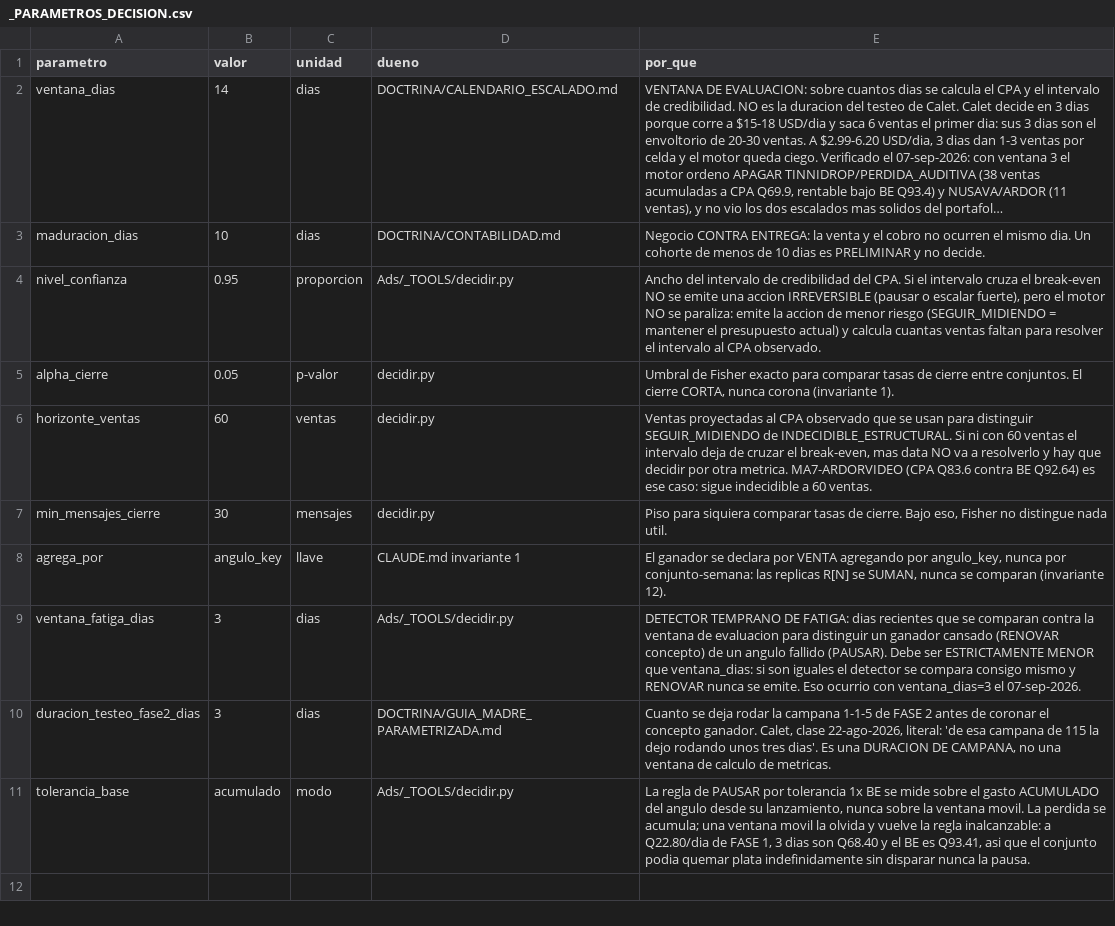
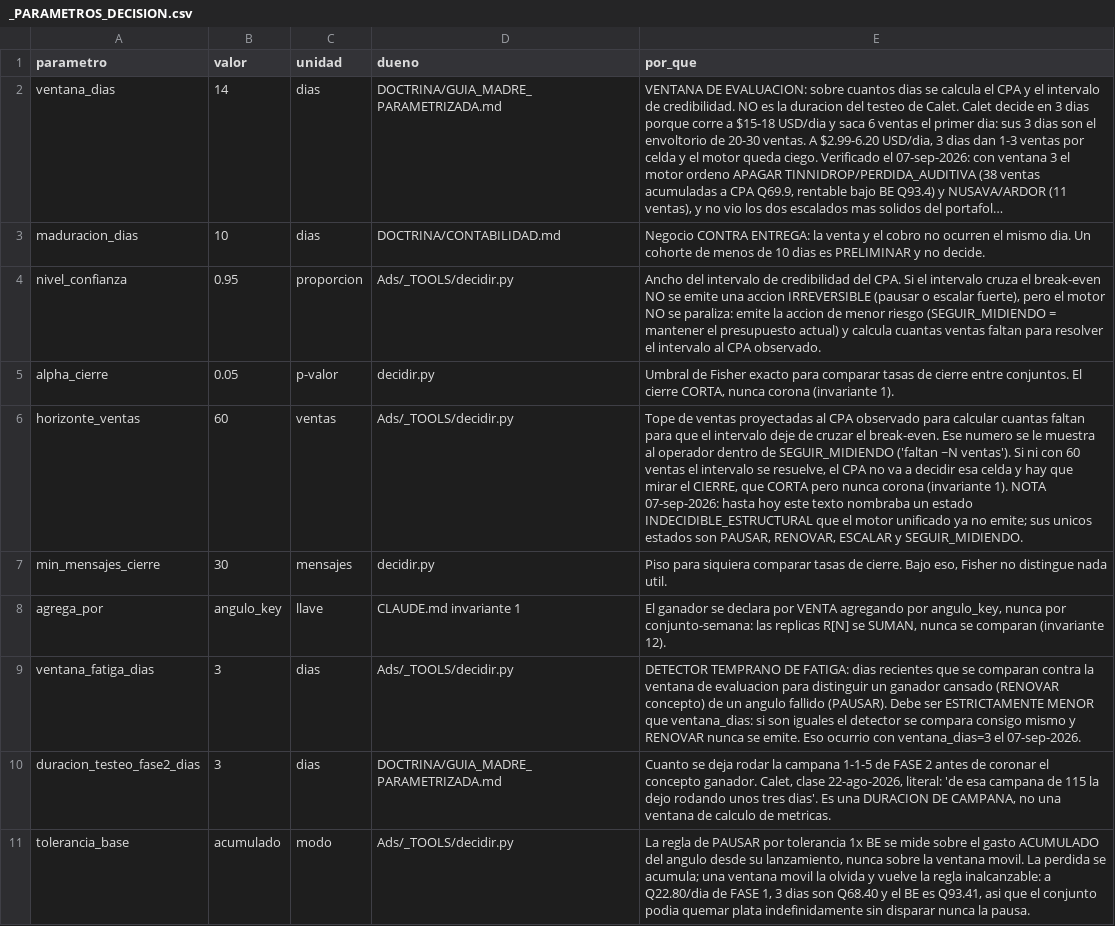
Before and after one commit to juanfonsecax/vitalcom-sistema, a CSV file: PRODUCTOS/_PARAMETROS_DECISION.csv, drawn as a sheet; long unchanged cells end in …; the diff names each change by its address in the sheet, - before the commit and + after, or states it on an @@ line.

```diff
--- a/PRODUCTOS/_PARAMETROS_DECISION.csv
+++ b/PRODUCTOS/_PARAMETROS_DECISION.csv
-D2 (dueno): DOCTRINA/CALENDARIO_ESCALADO.md
+D2 (dueno): DOCTRINA/GUIA_MADRE_PARAMETRIZADA.md
-D6 (dueno): decidir.py
+D6 (dueno): Ads/_TOOLS/decidir.py
-E6 (por_que): Ventas proyectadas al CPA observado que se usan para distinguir SEGUIR_MIDIENDO de INDECIDIBLE_ESTRUCTURAL. Si ni con 60 ventas el intervalo deja de cruzar el break-even, mas data NO va a resolverlo y hay que decidir por otra metrica. MA7-ARDORVIDEO (CPA Q83.6 contra BE Q92.64) es ese caso: sigue indecidible a 60 ventas.
+E6 (por_que): Tope de ventas proyectadas al CPA observado para calcular cuantas faltan para que el intervalo deje de cruzar el break-even. Ese numero se le muestra al operador dentro de SEGUIR_MIDIENDO ('faltan ~N ventas'). Si ni con 60 ventas el intervalo se resuelve, el CPA no va a decidir esa celda y hay que mirar el CIERRE, que CORTA pero nunca corona (invariante 1). NOTA 07-sep-2026: hasta hoy este texto nombraba un estado INDECIDIBLE_ESTRUCTURAL que el motor unificado ya no emite; sus unicos estados son PAUSAR, RENOVAR, ESCALAR y SEGUIR_MIDIENDO.
```
Also changed, not shown: PRODUCTOS/_EVENTOS.csv, 7 other files.
